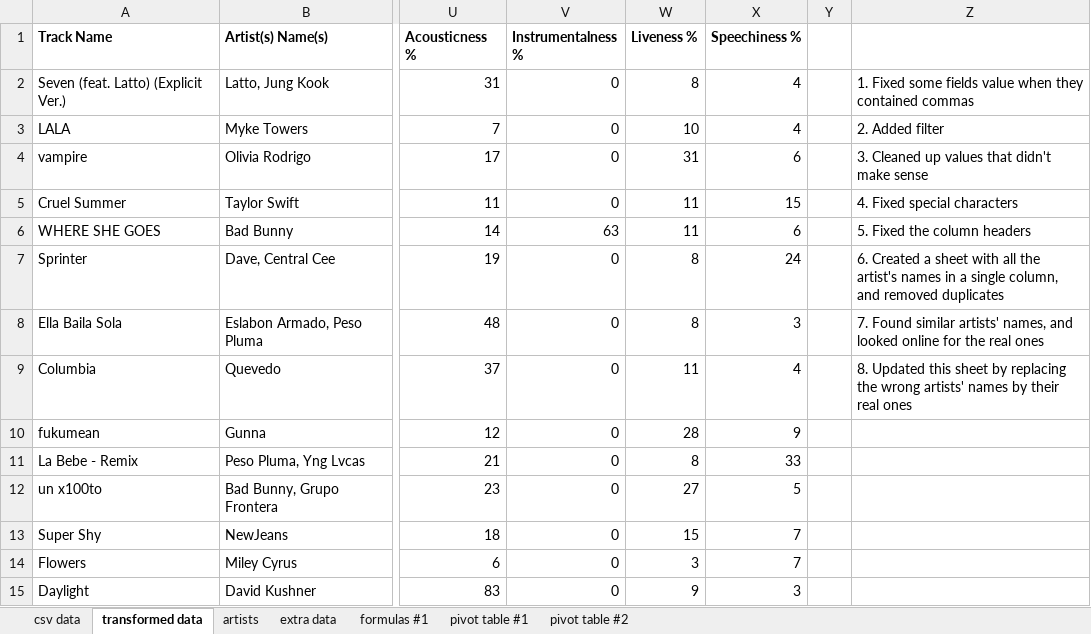
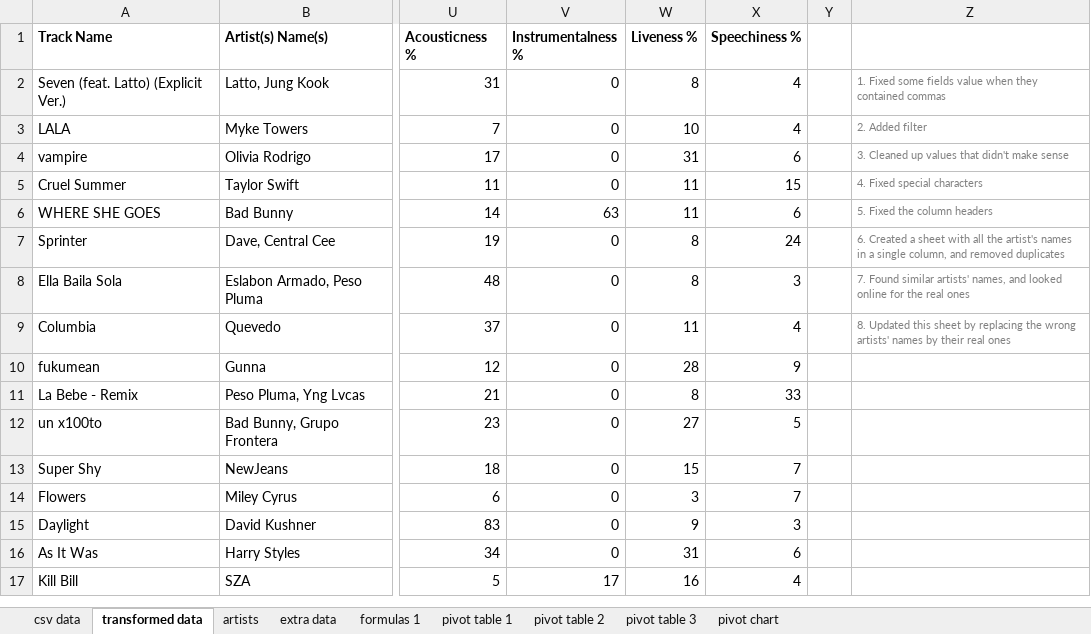
Before and after one commit to pedromvaz/excel-portfolio, an Excel workbook: spotify/data/spotify-2023.xlsx, sheet transformed data, drawn as a sheet; only a part is shown, gaps mark what is left out; the shorter side is filled out with more unchanged rows; values as stored, in another font and other column widths than the file's, no borders; the diff names each change by its address in the sheet, - before the commit and + after, or states it on an @@ line.

Commit message:
Created a third sheet with a pivot table, to see how many streamed songs each artist soloed, and the average of their songs' metrics. Created a sheet with a pivot graph, to see the average of the songs' metrics for each decade. Added some titles and notes on various sheets, to improve readability.

```diff
--- a/spotify/data/spotify-2023.xlsx (sheet transformed data)
+++ b/spotify/data/spotify-2023.xlsx (sheet transformed data)
-sheet tab: formulas #1
+sheet tab: formulas 1
-sheet tab: pivot table #1
+sheet tab: pivot table 1
-sheet tab: pivot table #2
+sheet tab: pivot table 2
+sheet tab: pivot table 3
+sheet tab: pivot chart
-Z2:Z9 text colour: black
+Z2:Z9 text colour: #808080, text size: smaller
```
Also changed, not shown: sheet pivot table 1, sheet extra data, sheet formulas 1, sheet pivot table 2, charts or pictures.
